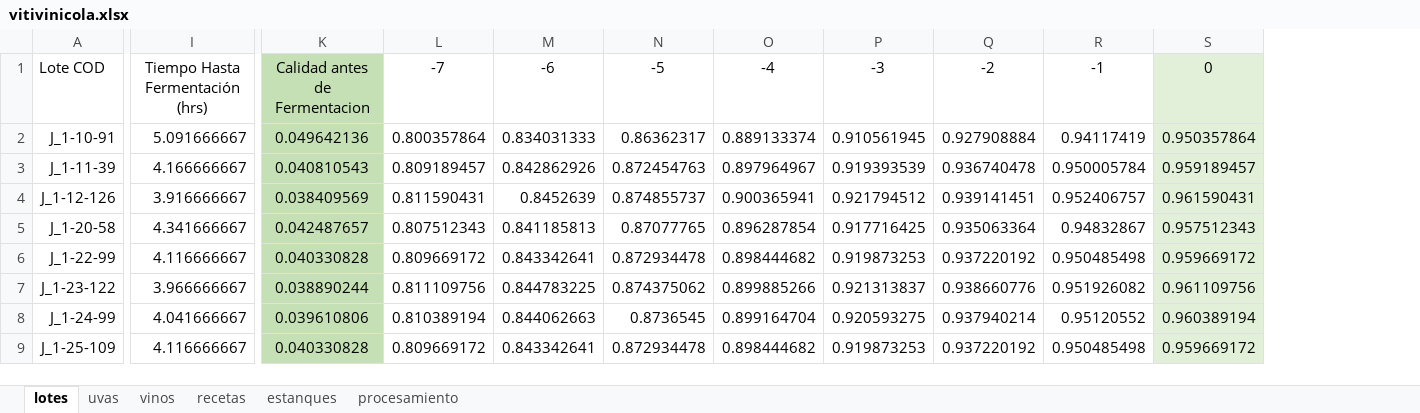
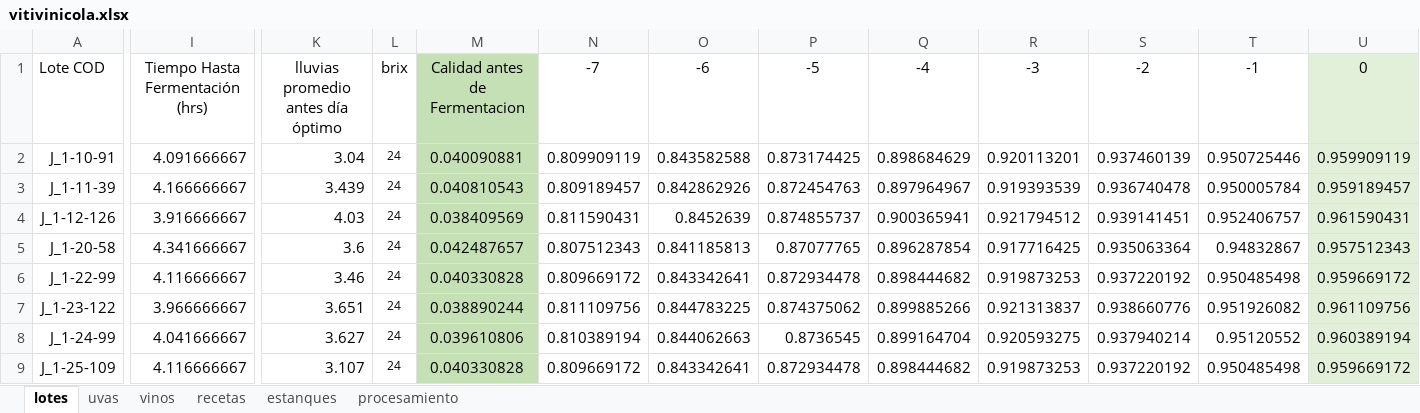
Before and after one commit to nfbalbontin/vitivinicola, an Excel workbook: docs/vitivinicola.xlsx, sheet lotes, drawn as a sheet; only a part is shown, gaps mark what is left out; values as stored, in another font and other column widths than the file's, no borders; addresses are those after the commit; the diff covers the shown part only; the diff names each change by its address in the sheet, - before the commit and + after, or states it on an @@ line.

```diff
--- a/docs/vitivinicola.xlsx (sheet lotes)
+++ b/docs/vitivinicola.xlsx (sheet lotes)
+column K, rows 1-9: lluvias promedio antes día óptimo | 3.04 | 3.439 | 4.03 | 3.6 | 3.46 | 3.651 | 3.627 | 3.107
+column L, rows 1-9: brix | 24 | 24 | 24 | 24 | 24 | 24 | 24 | 24
-I2: 5.091666667
+I2: 4.091666667
-M2: 0.049642136
+M2: 0.040090881
-N2: 0.800357864
+N2: 0.809909119
-O2: 0.834031333
+O2: 0.843582588
-P2: 0.86362317
+P2: 0.873174425
-Q2: 0.889133374
+Q2: 0.898684629
-R2: 0.910561945
+R2: 0.920113201
-S2: 0.927908884
+S2: 0.937460139
-T2: 0.94117419
+T2: 0.950725446
-U2: 0.950357864
+U2: 0.959909119
```
Also changed, not shown: 23 edited cells elsewhere in this sheet, formulas that keep their value, 5 other files.
